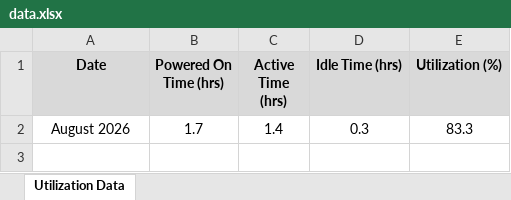
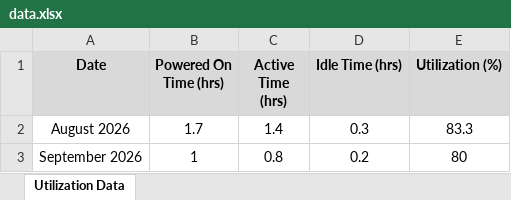
Before and after one commit to rayyanspartan-ui/RTDE-Logger-Code, an Excel workbook: Source Code/data.xlsx, sheet Utilization Data, drawn as a sheet; values as stored, in another font and other column widths than the file's, no borders; the diff names each change by its address in the sheet, - before the commit and + after, or states it on an @@ line.

```diff
--- a/Source Code/data.xlsx (sheet Utilization Data)
+++ b/Source Code/data.xlsx (sheet Utilization Data)
+row 3: September 2026 | 1 | 0.8 | 0.2 | 80
```
